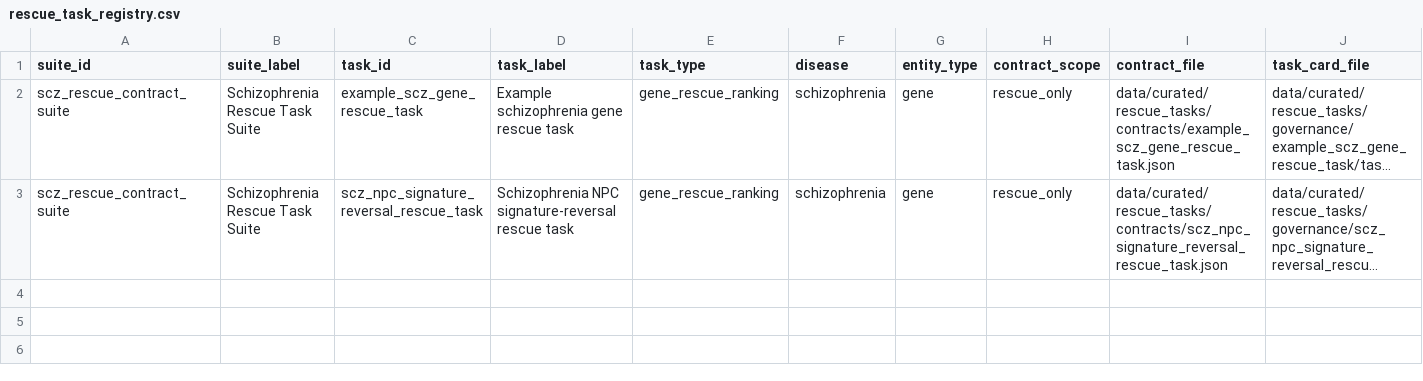
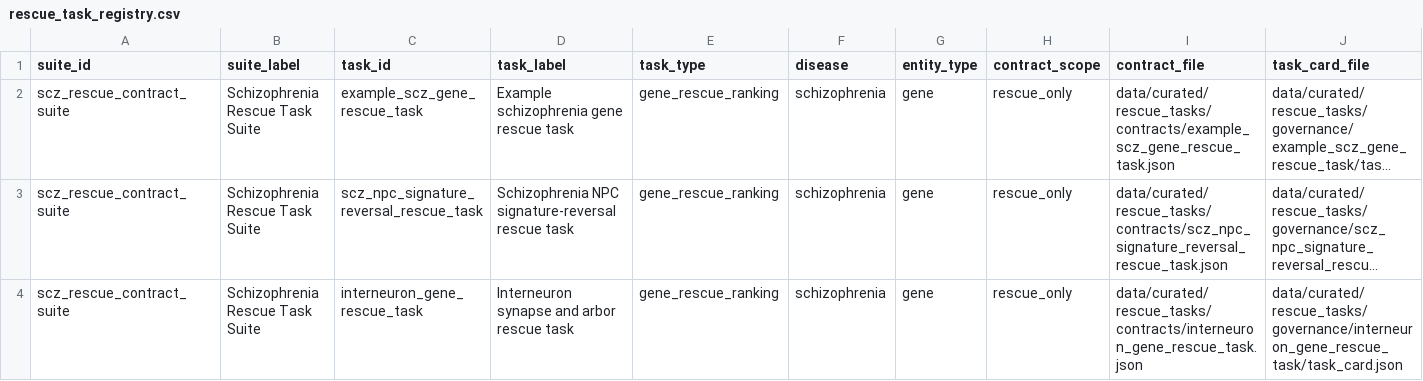
Before and after one commit to Jesse-L-M/scz-target-engine, a CSV file: data/curated/rescue_tasks/rescue_task_registry.csv, drawn as a sheet; only a part is shown; long unchanged cells end in …; rows hold the shown columns only; the diff names each change by its address in the sheet, - before the commit and + after, or states it on an @@ line.

Commit message:
Add governed interneuron rescue freeze (#36)
* Add governed interneuron rescue freeze

* Enforce rescue source digests

* Enforce rescue bundle status parity

* Fix rescue artifact merge assertions

---------

Co-authored-by: Jesse Merrigan <jesse.merrigan@gmail.com>

```diff
--- a/data/curated/rescue_tasks/rescue_task_registry.csv
+++ b/data/curated/rescue_tasks/rescue_task_registry.csv
+row 4: scz_rescue_contract_suite | Schizophrenia Rescue Task Suite | interneuron_gene_rescue_task | Interneuron synapse and arbor rescue task | gene_rescue_ranking | schizophrenia | gene | rescue_only | data/curated/rescue_tasks/contracts/interneuron_gene_rescue_task.json | data/curated/rescue_tasks/governance/interneuron_gene_rescue_task/task_card.json
```
Also changed, not shown: 25 other files.
